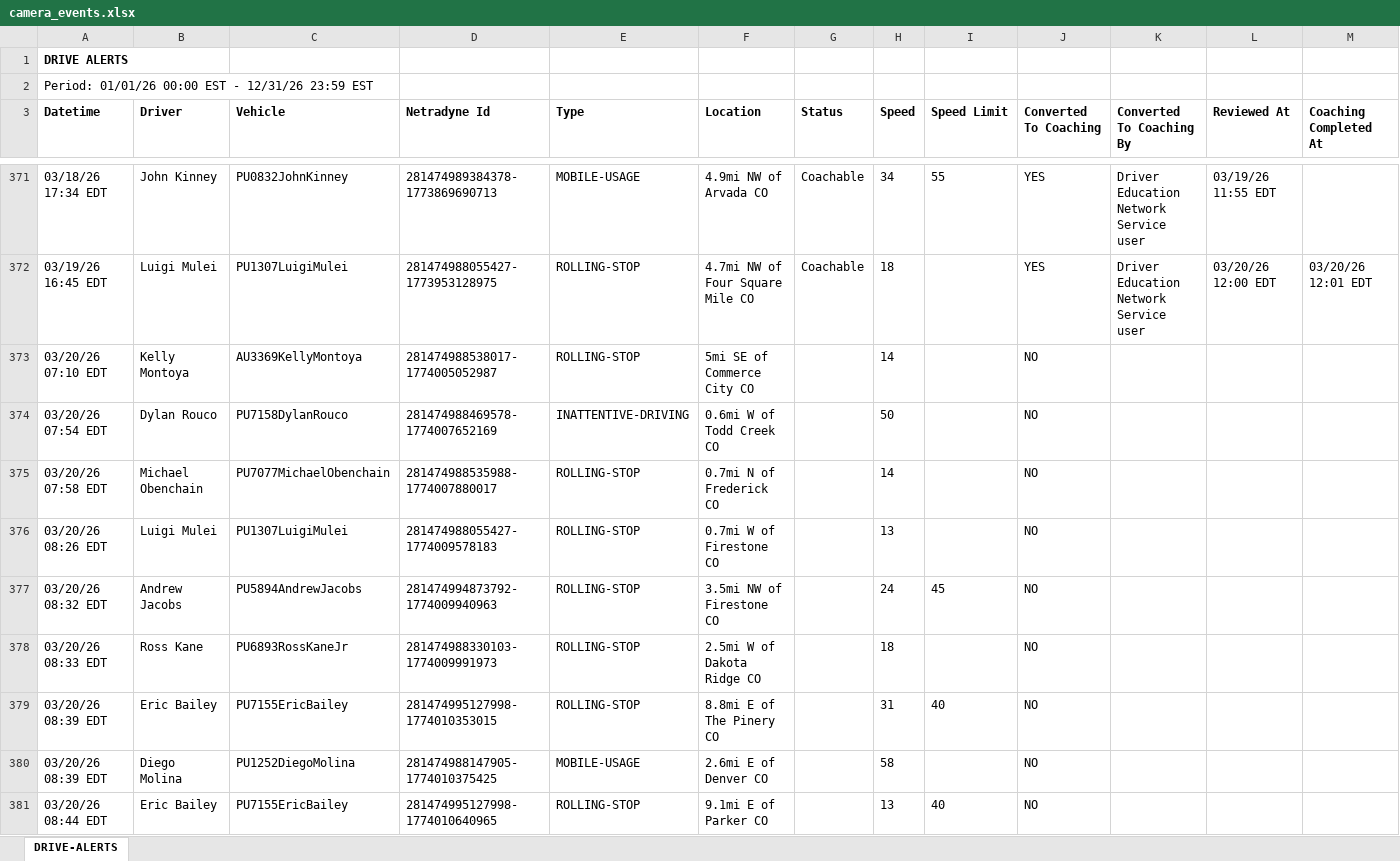
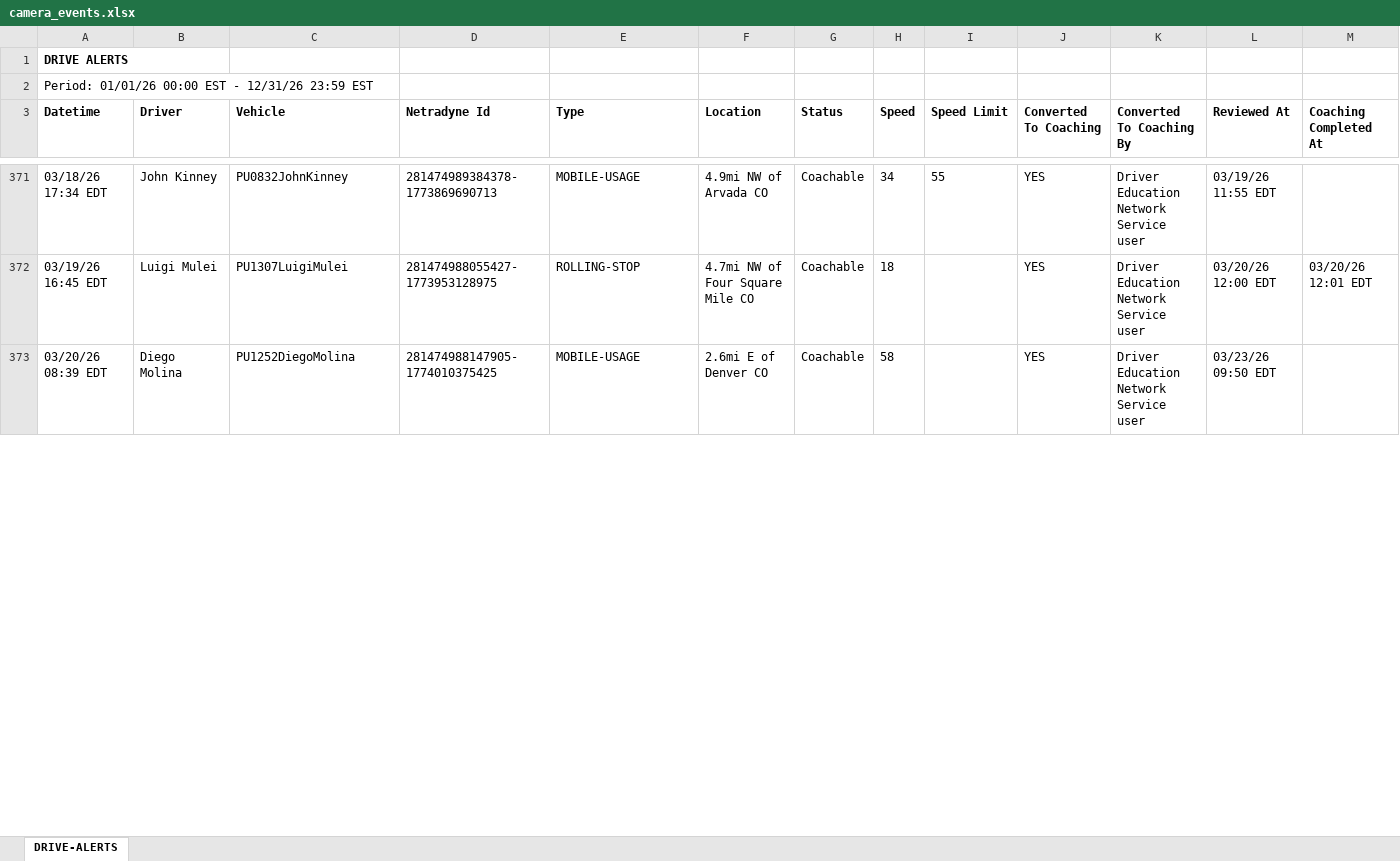
Before and after one commit to jmullins-DEN/Fiore-Sons, an Excel workbook: camera_events.xlsx, sheet DRIVE-ALERTS, drawn as a sheet; only a part is shown, gaps mark what is left out; values as stored, in another font and other column widths than the file's, no borders; removed rows and columns are numbered as before the commit, all else as after; the diff covers the shown part only; the diff names each change by its address in the sheet, - before the commit and + after, or states it on an @@ line.

Commit message:
Add files via upload

```diff
--- a/camera_events.xlsx (sheet DRIVE-ALERTS)
+++ b/camera_events.xlsx (sheet DRIVE-ALERTS)
-row 373: 03/20/26 07:10 EDT | Kelly Montoya | AU3369KellyMontoya | 281474988538017-1774005052987 | ROLLING-STOP | 5mi SE of Commerce City CO |  | 14 |  | NO
-row 374: 03/20/26 07:54 EDT | Dylan Rouco | PU7158DylanRouco | 281474988469578-1774007652169 | INATTENTIVE-DRIVING | 0.6mi W of Todd Creek CO |  | 50 |  | NO
-row 375: 03/20/26 07:58 EDT | Michael Obenchain | PU7077MichaelObenchain | 281474988535988-1774007880017 | ROLLING-STOP | 0.7mi N of Frederick CO |  | 14 |  | NO
-row 376: 03/20/26 08:26 EDT | Luigi Mulei | PU1307LuigiMulei | 281474988055427-1774009578183 | ROLLING-STOP | 0.7mi W of Firestone CO |  | 13 |  | NO
-row 377: 03/20/26 08:32 EDT | Andrew Jacobs | PU5894AndrewJacobs | 281474994873792-1774009940963 | ROLLING-STOP | 3.5mi NW of Firestone CO |  | 24 | 45 | NO
-row 378: 03/20/26 08:33 EDT | Ross Kane | PU6893RossKaneJr | 281474988330103-1774009991973 | ROLLING-STOP | 2.5mi W of Dakota Ridge CO |  | 18 |  | NO
-row 379: 03/20/26 08:39 EDT | Eric Bailey | PU7155EricBailey | 281474995127998-1774010353015 | ROLLING-STOP | 8.8mi E of The Pinery CO |  | 31 | 40 | NO
-G373 (Status): (empty)
+G373 (Status): Coachable
-J373 (Converted To Coaching): NO
+J373 (Converted To Coaching): YES
-K373 (Converted To Coaching By): (empty)
+K373 (Converted To Coaching By): Driver Education Network Service user
-L373 (Reviewed At): (empty)
+L373 (Reviewed At): 03/23/26 09:50 EDT
-row 381: 03/20/26 08:44 EDT | Eric Bailey | PU7155EricBailey | 281474995127998-1774010640965 | ROLLING-STOP | 9.1mi E of Parker CO |  | 13 | 40 | NO
```
Also changed, not shown: 3 added rows, 25 removed rows and 8 edited cells elsewhere in this sheet.
